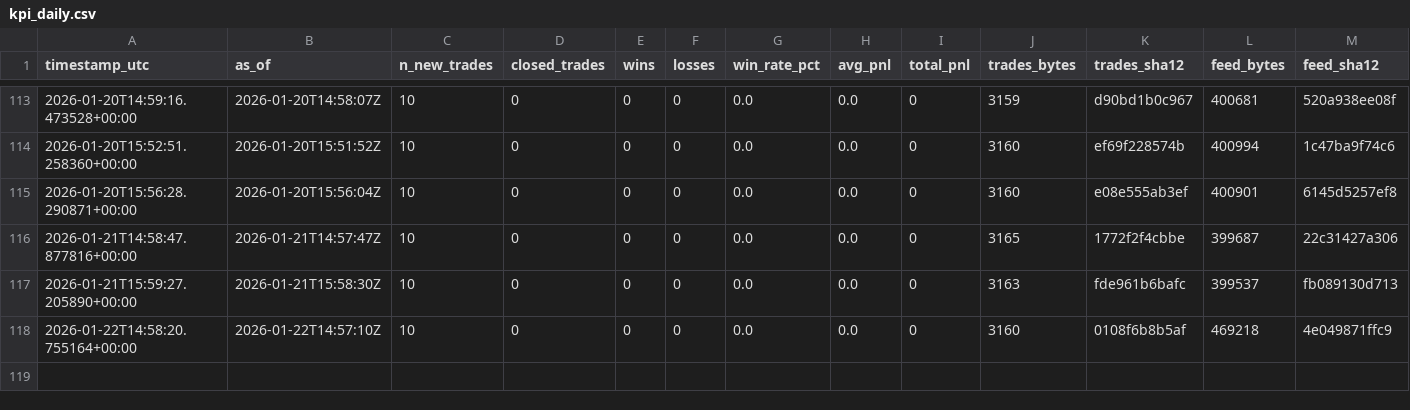
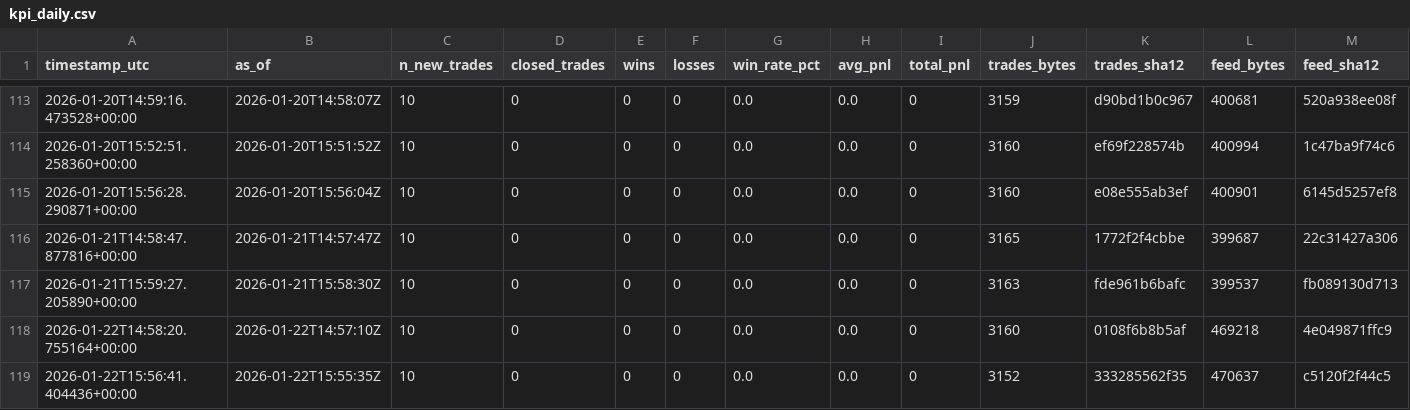
Before and after one commit to sanderh203/tk-daily-feed, a CSV file: kpi/kpi_daily.csv, drawn as a sheet; only a part is shown, gaps mark what is left out; rows hold the shown columns only; the diff names each change by its address in the sheet, - before the commit and + after, or states it on an @@ line.

```diff
--- a/kpi/kpi_daily.csv
+++ b/kpi/kpi_daily.csv
+row 119: 2026-01-22T15:56:41.404436+00:00 | 2026-01-22T15:55:35Z | 10 | 0 | 0 | 0 | 0.0 | 0.0 | 0 | 3152 | 333285562f35 | 470637 | c5120f2f44c5
```
Also changed, not shown: 3 other files.
